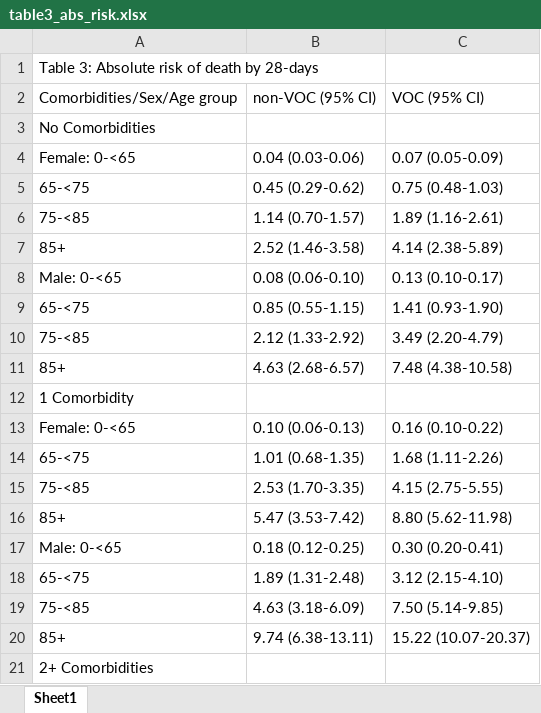
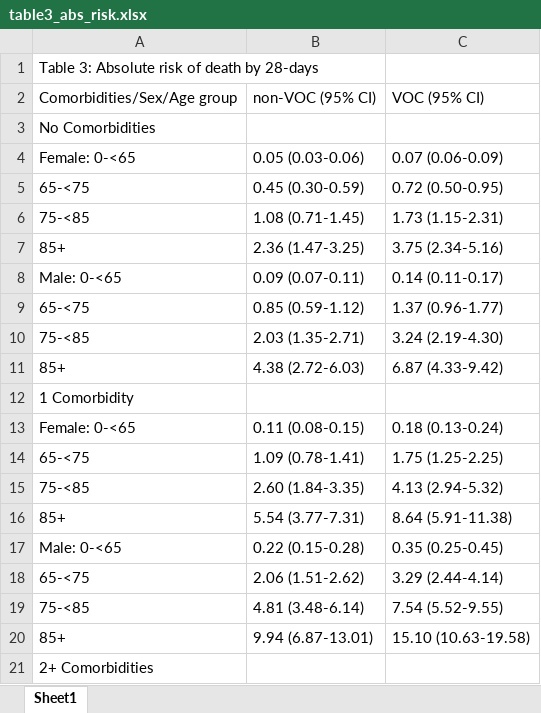
Before and after one commit to opensafely/SGTF-CFR-research, an Excel workbook: released_outputs/table3_abs_risk.xlsx, sheet Sheet1, drawn as a sheet; only a part is shown; values as stored, in another font and other column widths than the file's, no borders; the diff covers the shown part only; the diff names each change by its address in the sheet, - before the commit and + after, or states it on an @@ line.

```diff
--- a/released_outputs/table3_abs_risk.xlsx (sheet Sheet1)
+++ b/released_outputs/table3_abs_risk.xlsx (sheet Sheet1)
-B4: 0.04 (0.03-0.06)
+B4: 0.05 (0.03-0.06)
-C4: 0.07 (0.05-0.09)
+C4: 0.07 (0.06-0.09)
-B5: 0.45 (0.29-0.62)
+B5: 0.45 (0.30-0.59)
-C5: 0.75 (0.48-1.03)
+C5: 0.72 (0.50-0.95)
-B6: 1.14 (0.70-1.57)
+B6: 1.08 (0.71-1.45)
-C6: 1.89 (1.16-2.61)
+C6: 1.73 (1.15-2.31)
-B7: 2.52 (1.46-3.58)
+B7: 2.36 (1.47-3.25)
-C7: 4.14 (2.38-5.89)
+C7: 3.75 (2.34-5.16)
-B8: 0.08 (0.06-0.10)
+B8: 0.09 (0.07-0.11)
-C8: 0.13 (0.10-0.17)
+C8: 0.14 (0.11-0.17)
-B9: 0.85 (0.55-1.15)
+B9: 0.85 (0.59-1.12)
-C9: 1.41 (0.93-1.90)
+C9: 1.37 (0.96-1.77)
-B10: 2.12 (1.33-2.92)
+B10: 2.03 (1.35-2.71)
-C10: 3.49 (2.20-4.79)
+C10: 3.24 (2.19-4.30)
-B11: 4.63 (2.68-6.57)
+B11: 4.38 (2.72-6.03)
-C11: 7.48 (4.38-10.58)
+C11: 6.87 (4.33-9.42)
-B13: 0.10 (0.06-0.13)
+B13: 0.11 (0.08-0.15)
-C13: 0.16 (0.10-0.22)
+C13: 0.18 (0.13-0.24)
-B14: 1.01 (0.68-1.35)
+B14: 1.09 (0.78-1.41)
-C14: 1.68 (1.11-2.26)
+C14: 1.75 (1.25-2.25)
-B15: 2.53 (1.70-3.35)
+B15: 2.60 (1.84-3.35)
-C15: 4.15 (2.75-5.55)
+C15: 4.13 (2.94-5.32)
-B16: 5.47 (3.53-7.42)
+B16: 5.54 (3.77-7.31)
-C16: 8.80 (5.62-11.98)
+C16: 8.64 (5.91-11.38)
-B17: 0.18 (0.12-0.25)
+B17: 0.22 (0.15-0.28)
-C17: 0.30 (0.20-0.41)
+C17: 0.35 (0.25-0.45)
-B18: 1.89 (1.31-2.48)
+B18: 2.06 (1.51-2.62)
-C18: 3.12 (2.15-4.10)
+C18: 3.29 (2.44-4.14)
-B19: 4.63 (3.18-6.09)
+B19: 4.81 (3.48-6.14)
-C19: 7.50 (5.14-9.85)
+C19: 7.54 (5.52-9.55)
-B20: 9.74 (6.38-13.11)
+B20: 9.94 (6.87-13.01)
-C20: 15.22 (10.07-20.37)
+C20: 15.10 (10.63-19.58)
```
Also changed, not shown: 16 edited cells elsewhere in this sheet, released_outputs/table1_cox.xlsx, released_outputs/table2_hr.xlsx.
